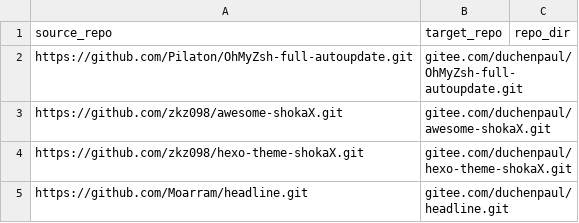
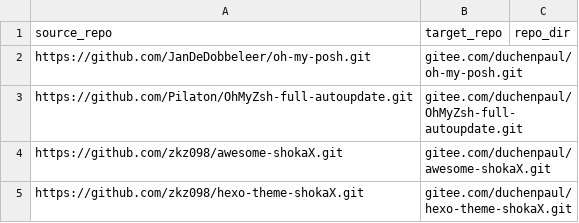
Before and after one commit to duchenpaul/github_sync_to_gitee, a CSV file: repo_info.csv, drawn as a sheet; only a part is shown; the shorter side is filled out with more unchanged rows.

Commit message:
Update repo_info.csv

```diff
--- a/repo_info.csv
+++ b/repo_info.csv
@@ -1,2 +1,3 @@
 source_repo,target_repo,repo_dir
+https://github.com/JanDeDobbeleer/oh-my-posh.git,gitee.com/duchenpaul/oh-my-posh.git,
 https://github.com/Pilaton/OhMyZsh-full-autoupdate.git,gitee.com/duchenpaul/OhMyZsh-full-autoupdate.git,
```
